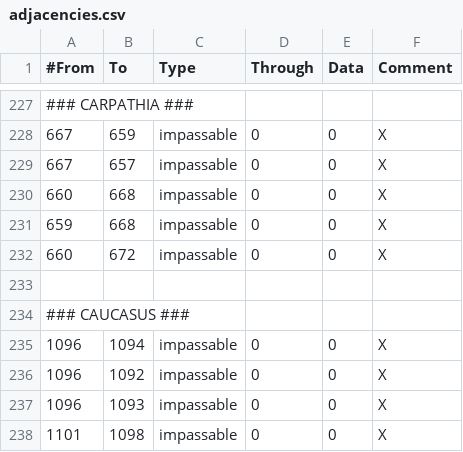
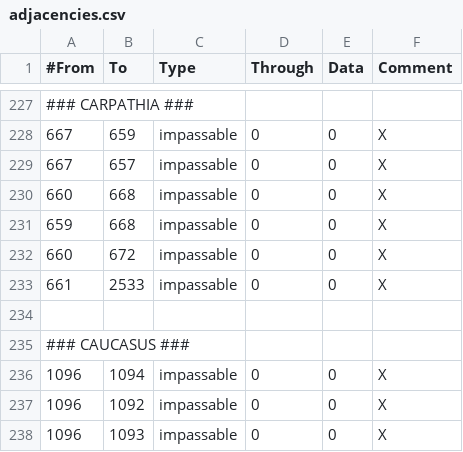
Before and after one commit to artyom-kuznetsov/BDSM_Mod-Victoria2, a CSV file: V2BDSM/mod/2/map/adjacencies.csv, drawn as a sheet; only a part is shown, gaps mark what is left out; the shorter side is filled out with more unchanged rows.

```diff
--- a/V2BDSM/mod/2/map/adjacencies.csv
+++ b/V2BDSM/mod/2/map/adjacencies.csv
@@ -232,2 +232,3 @@
 660;672;impassable;0;0;X
+661;2533;impassable;0;0;X
 
```
Also changed, not shown: 4 other files.
